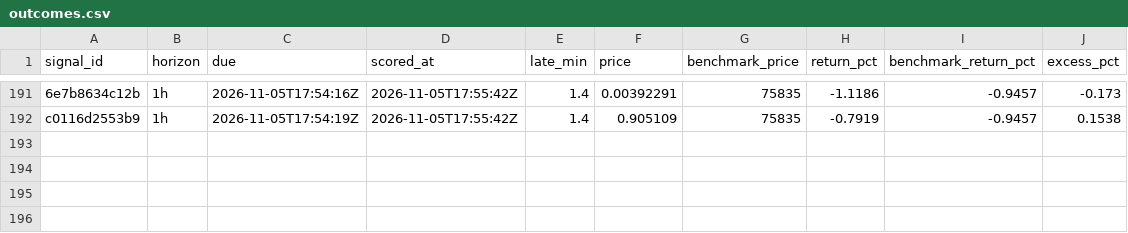
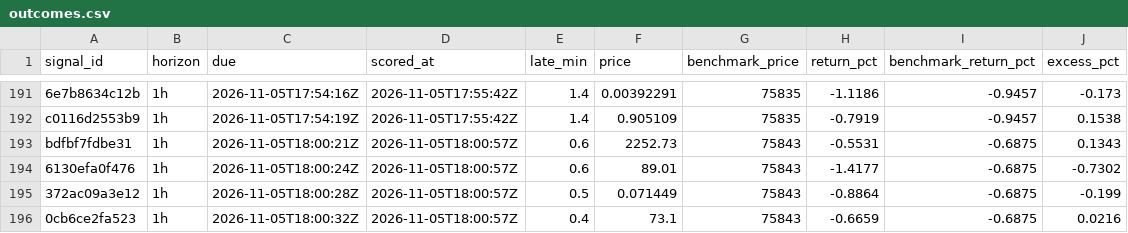
Before and after one commit to hpintojr/crypto-scanner, a CSV file: data/outcomes.csv, drawn as a sheet; only a part is shown, gaps mark what is left out; the diff names each change by its address in the sheet, - before the commit and + after, or states it on an @@ line.

```diff
--- a/data/outcomes.csv
+++ b/data/outcomes.csv
+row 193: bdfbf7fdbe31 | 1h | 2026-11-05T18:00:21Z | 2026-11-05T18:00:57Z | 0.6 | 2252.73 | 75843 | -0.5531 | -0.6875 | 0.1343
+row 194: 6130efa0f476 | 1h | 2026-11-05T18:00:24Z | 2026-11-05T18:00:57Z | 0.6 | 89.01 | 75843 | -1.4177 | -0.6875 | -0.7302
+row 195: 372ac09a3e12 | 1h | 2026-11-05T18:00:28Z | 2026-11-05T18:00:57Z | 0.5 | 0.071449 | 75843 | -0.8864 | -0.6875 | -0.199
+row 196: 0cb6ce2fa523 | 1h | 2026-11-05T18:00:32Z | 2026-11-05T18:00:57Z | 0.4 | 73.1 | 75843 | -0.6659 | -0.6875 | 0.0216
```
Also changed, not shown: data/wallet-moves.csv, 7 other files.
